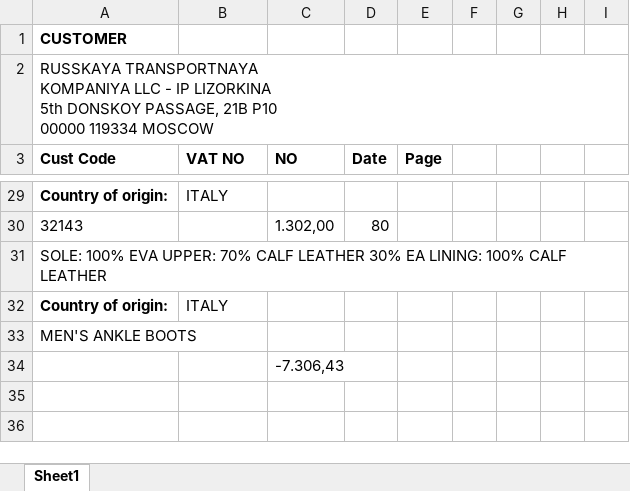
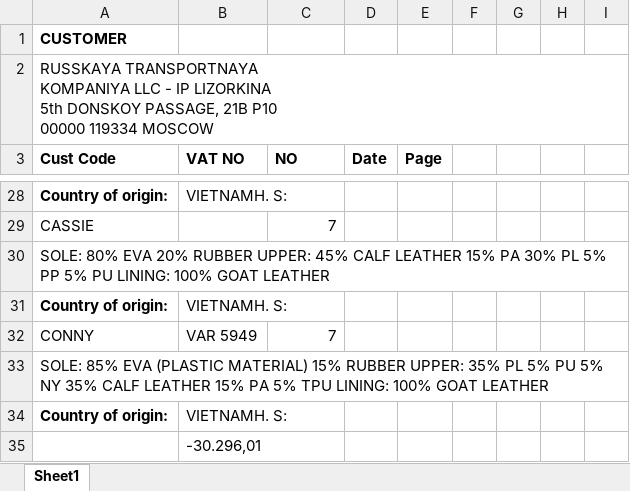
Before and after one commit to AleksandrBychenko/PDFToExcel_Table, an Excel workbook: file.xlsx, sheet Sheet1, drawn as a sheet; only a part is shown, gaps mark what is left out; values as stored, in another font and other column widths than the file's, no borders; removed rows and columns are numbered as before the commit, all else as after; the diff covers the shown part only; the diff names each change by its address in the sheet, - before the commit and + after, or states it on an @@ line.

Commit message:
Sole_chek

```diff
--- a/file.xlsx (sheet Sheet1)
+++ b/file.xlsx (sheet Sheet1)
-B28 (VAT NO): ITALY
+B28 (VAT NO): VIETNAMH. S:
-row 30: 32143 |  | 1.302,00 | 80
+row 29: CASSIE |  | 7
-A30 (Cust Code): SOLE: 100% EVA UPPER: 70% CALF LEATHER 30% EA LINING: 100% CALF LEATHER
+A30 (Cust Code): SOLE: 80% EVA 20% RUBBER UPPER: 45% CALF LEATHER 15% PA 30% PL 5% PP 5% PU LINING: 100% GOAT LEATHER
-B31 (VAT NO): ITALY
+B31 (VAT NO): VIETNAMH. S:
+row 32: CONNY | VAR 5949 | 7
-A33 (Cust Code): MEN'S ANKLE BOOTS
+A33 (Cust Code): SOLE: 85% EVA (PLASTIC MATERIAL) 15% RUBBER UPPER: 35% PL 5% PU 5% NY 35% CALF LEATHER 15% PA 5% TPU LINING: 100% GOAT LEATHER
-row 34:  |  | -7.306,43
+row 34: Country of origin: | VIETNAMH. S:
+row 35:  | -30.296,01
```
Also changed, not shown: 8 added rows, 9 removed rows and 15 edited cells elsewhere in this sheet, 5 other files.
